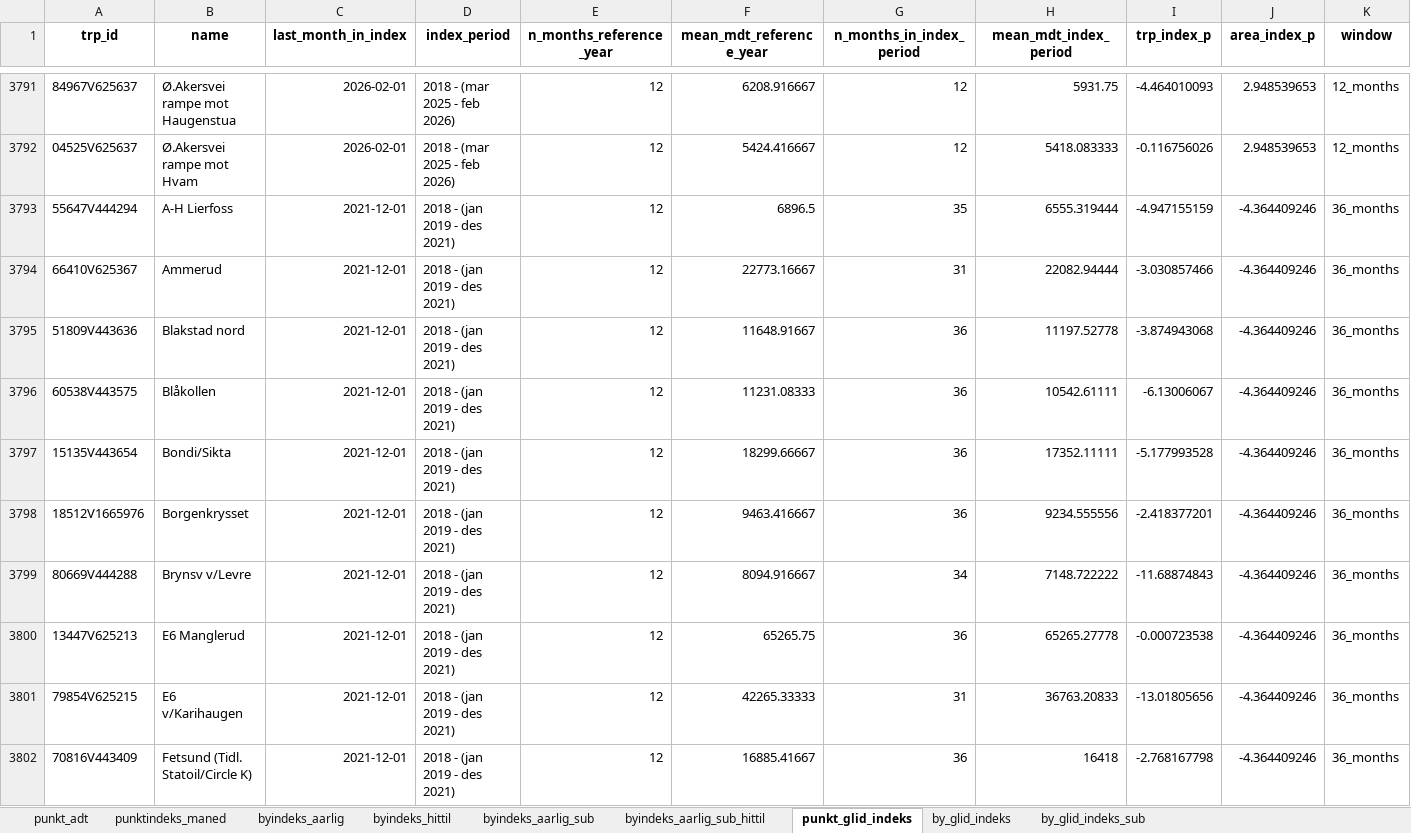
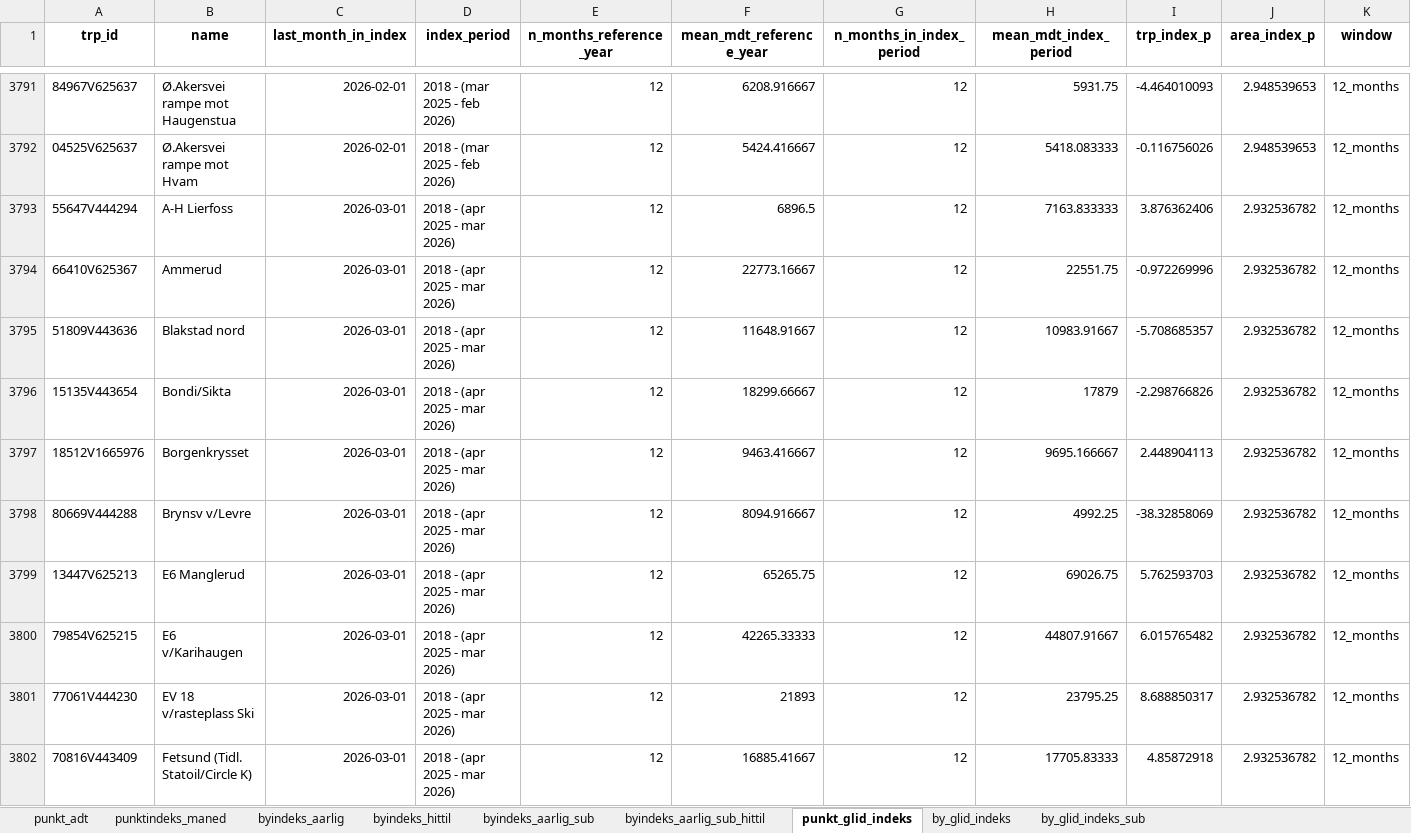
Before and after one commit to snohan/byindeks, an Excel workbook: data_indexpoints_tidy/tallmateriale_959.xlsx, sheet punkt_glid_indeks, drawn as a sheet; only a part is shown, gaps mark what is left out; the shorter side is filled out with more unchanged rows; values as stored, in another font and other column widths than the file's, no borders; the diff covers the shown part only; the diff names each change by its address in the sheet, - before the commit and + after, or states it on an @@ line.

Commit message:
City index 26-03 7/12

```diff
--- a/data_indexpoints_tidy/tallmateriale_959.xlsx (sheet punkt_glid_indeks)
+++ b/data_indexpoints_tidy/tallmateriale_959.xlsx (sheet punkt_glid_indeks)
+row 3793: 55647V444294 | A-H Lierfoss | 2026-03-01 | 2018 - (apr 2025 - mar 2026) | 12 | 6896.5 | 12 | 7163.833333 | 3.876362406 | 2.932536782 | 12_months
+row 3794: 66410V625367 | Ammerud | 2026-03-01 | 2018 - (apr 2025 - mar 2026) | 12 | 22773.16667 | 12 | 22551.75 | -0.972269996 | 2.932536782 | 12_months
+row 3795: 51809V443636 | Blakstad nord | 2026-03-01 | 2018 - (apr 2025 - mar 2026) | 12 | 11648.91667 | 12 | 10983.91667 | -5.708685357 | 2.932536782 | 12_months
+row 3796: 15135V443654 | Bondi/Sikta | 2026-03-01 | 2018 - (apr 2025 - mar 2026) | 12 | 18299.66667 | 12 | 17879 | -2.298766826 | 2.932536782 | 12_months
+row 3797: 18512V1665976 | Borgenkrysset | 2026-03-01 | 2018 - (apr 2025 - mar 2026) | 12 | 9463.416667 | 12 | 9695.166667 | 2.448904113 | 2.932536782 | 12_months
+row 3798: 80669V444288 | Brynsv v/Levre | 2026-03-01 | 2018 - (apr 2025 - mar 2026) | 12 | 8094.916667 | 12 | 4992.25 | -38.32858069 | 2.932536782 | 12_months
+row 3799: 13447V625213 | E6 Manglerud | 2026-03-01 | 2018 - (apr 2025 - mar 2026) | 12 | 65265.75 | 12 | 69026.75 | 5.762593703 | 2.932536782 | 12_months
+row 3800: 79854V625215 | E6 v/Karihaugen | 2026-03-01 | 2018 - (apr 2025 - mar 2026) | 12 | 42265.33333 | 12 | 44807.91667 | 6.015765482 | 2.932536782 | 12_months
+row 3801: 77061V444230 | EV 18 v/rasteplass Ski | 2026-03-01 | 2018 - (apr 2025 - mar 2026) | 12 | 21893 | 12 | 23795.25 | 8.688850317 | 2.932536782 | 12_months
+row 3802: 70816V443409 | Fetsund (Tidl. Statoil/Circle K) | 2026-03-01 | 2018 - (apr 2025 - mar 2026) | 12 | 16885.41667 | 12 | 17705.83333 | 4.85872918 | 2.932536782 | 12_months
```
Also changed, not shown: 77 added rows elsewhere in this sheet, sheet byindeks_aarlig_sub_hittil, sheet byindeks_hittil, sheet by_glid_indeks_sub, sheet punktindeks_maned, sheet by_glid_indeks, sheet byindeks_aarlig_sub, 2 more sheets, data_indexpoints_tidy/tallmateriale_16952.xlsx, data_indexpoints_tidy/tallmateriale_18952.xlsx, 3 other files.
